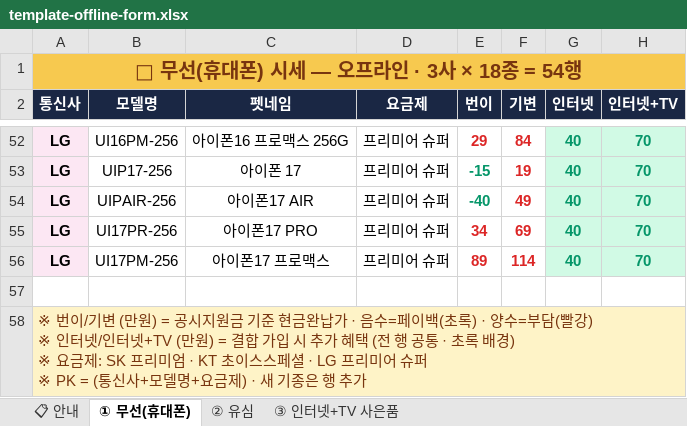
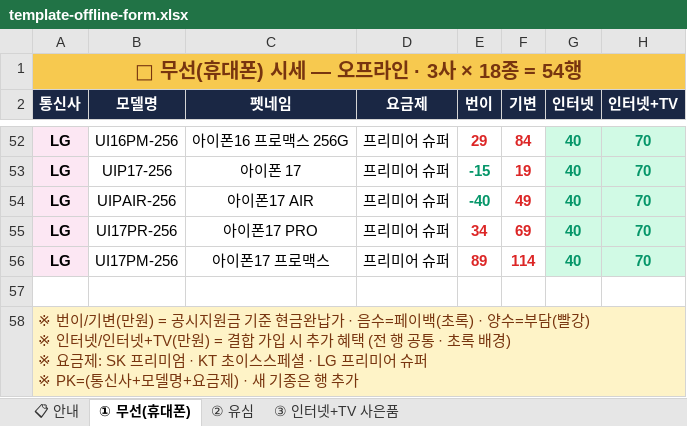
Before and after one commit to vinsenzo83/bongi-mobile, an Excel workbook: docs/template-offline-form.xlsx, sheet ① 무선(휴대폰), drawn as a sheet; only a part is shown, gaps mark what is left out; values as stored, in another font and other column widths than the file's, no borders; ↵ is a line break in a cell; the diff names each change by its address in the sheet, - before the commit and + after, or states it on an @@ line.

```diff
--- a/docs/template-offline-form.xlsx (sheet ① 무선(휴대폰))
+++ b/docs/template-offline-form.xlsx (sheet ① 무선(휴대폰))
-A58 (통신사): …이/기변 (만원) = 공시지원금 기준 현금완납가 · 음수=페이백(초록) · 양수=부담(빨강) ↵ ※ 인터넷/인터넷+TV (만원) = 결합 가입 시 추가 혜택 (전 행 공통 · 초록 배경) ↵ ※ 요금제: SK 프리미엄 · KT 초이스스페셜 · LG 프리미어 슈퍼 ↵ ※ PK = (통신사+…
+A58 (통신사): …이/기변(만원) = 공시지원금 기준 현금완납가 · 음수=페이백(초록) · 양수=부담(빨강) ↵ ※ 인터넷/인터넷+TV(만원) = 결합 가입 시 추가 혜택 (전 행 공통 · 초록 배경) ↵ ※ 요금제: SK 프리미엄 · KT 초이스스페셜 · LG 프리미어 슈퍼 ↵ ※ PK=(통신사+…
```
Also changed, not shown: sheet ② 유심, sheet 📋 안내, docs/template-online-form.xlsx, server/public/docs/template-offline-form.xlsx, 3 other files.
